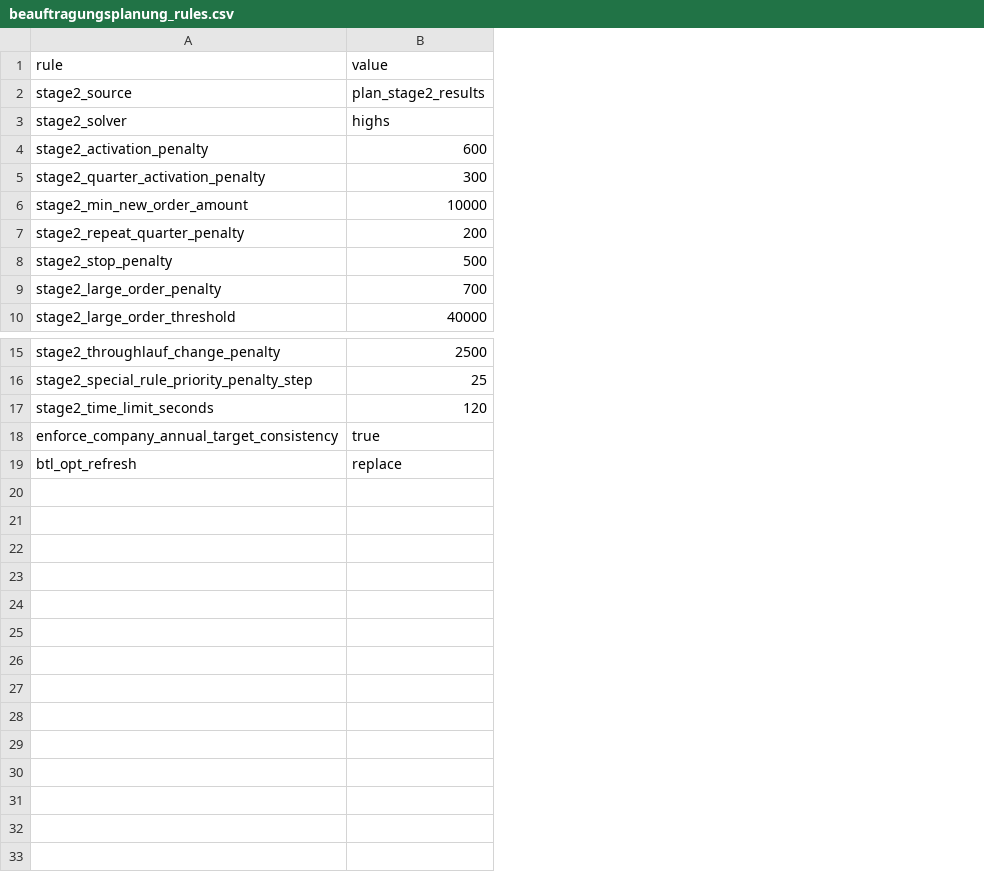
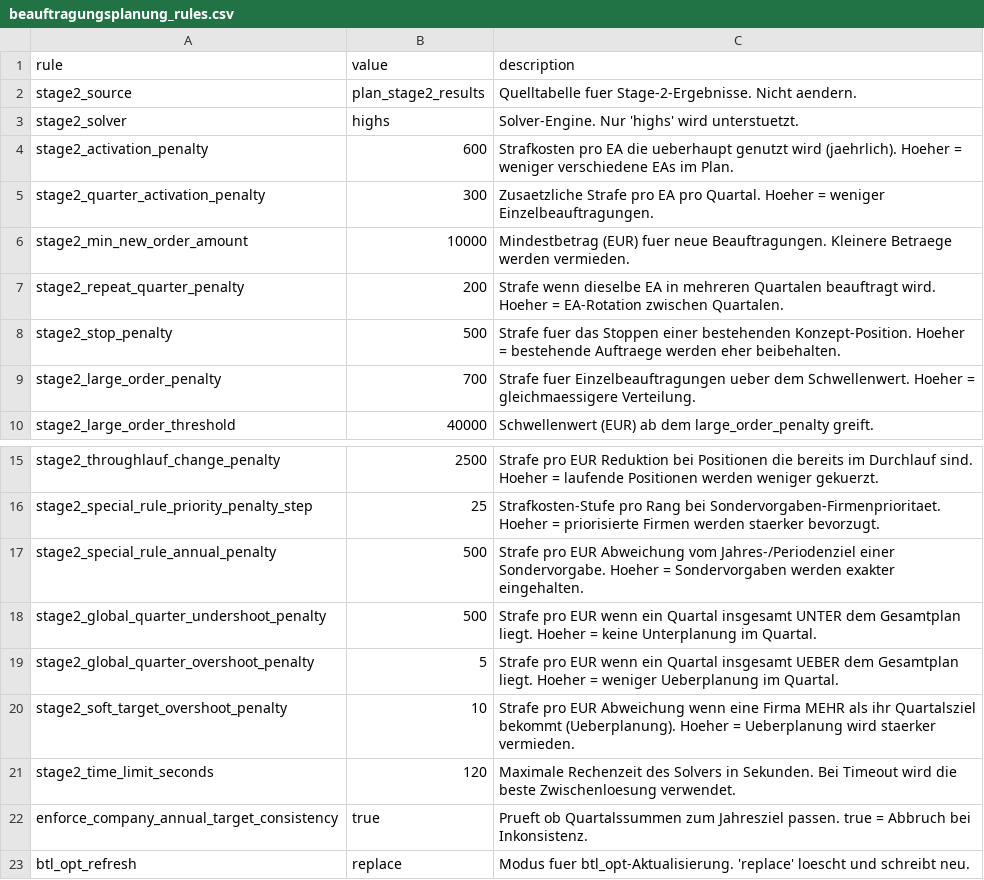
Before and after one commit to tobiascm/vobes-agent-vscode, a CSV file: userdata/budget/planning/beauftragungsplanung_rules.csv, drawn as a sheet; only a part is shown, gaps mark what is left out; the diff names each change by its address in the sheet, - before the commit and + after, or states it on an @@ line.

Commit message:
fix(planning): resolve 9 review findings in Beauftragungsplanung
- fix penalty name semantics (overshoot/undershoot swap)
- unify triple defaults (dataclass, load_solver_config, CSV)
- make 4 SolverConfig fields CSV-configurable with descriptions
- remove dead code: small_amount_penalty on frozen vars
- set can_stop=0 for bestellt status (committed orders)
- filter storniert/abgelehnt from btl_opt passthrough
- fix step truncation: sum-then-truncate instead of per-row
- add 4 tests: can_stop, passthrough, truncation, CSV config
- remove dead exact_rule_tolerance field and update SKILL.md

```diff
--- a/userdata/budget/planning/beauftragungsplanung_rules.csv
+++ b/userdata/budget/planning/beauftragungsplanung_rules.csv
+column C (description), rows 2-10: Quelltabelle fuer Stage-2-Ergebnisse. Nicht aendern. | Solver-Engine. Nur 'highs' wird unterstuetzt. | Strafkosten pro EA die ueberhaupt genutzt wird (jaehrlich). Hoeher = weniger verschiedene EAs im Plan. | Zusaetzliche Strafe pro EA pro Quartal. Hoeher = weniger Einzelbeauftragungen. | Mindestbetrag (EUR) fuer neue Beauftragungen. Kleinere Betraege werden vermieden. | Strafe wenn dieselbe EA in mehreren Quartalen beauftragt wird. Hoeher = EA-Rotation zwischen Quartalen. | Strafe fuer das Stoppen einer bestehenden Konzept-Position. Hoeher = bestehende Auftraege werden eher beibehalten. | Strafe fuer Einzelbeauftragungen ueber dem Schwellenwert. Hoeher = gleichmaessigere Verteilung. | Schwellenwert (EUR) ab dem large_order_penalty greift.; rows 15-16: Strafe pro EUR Reduktion bei Positionen die bereits im Durchlauf sind. Hoeher = laufende Positionen werden weniger gekuerzt. | Strafkosten-Stufe pro Rang bei Sondervorgaben-Firmenprioritaet. Hoeher = priorisierte Firmen werden staerker bevorzugt.; rows 21-23: Maximale Rechenzeit des Solvers in Sekunden. Bei Timeout wird die beste Zwischenloesung verwendet. | Prueft ob Quartalssummen zum Jahresziel passen. true = Abbruch bei Inkonsistenz. | Modus fuer btl_opt-Aktualisierung. 'replace' loescht und schreibt neu.
+row 17: stage2_special_rule_annual_penalty | 500 | Strafe pro EUR Abweichung vom Jahres-/Periodenziel einer Sondervorgabe. Hoeher = Sondervorgaben werden exakter eingehalten.
+row 18: stage2_global_quarter_undershoot_penalty | 500 | Strafe pro EUR wenn ein Quartal insgesamt UNTER dem Gesamtplan liegt. Hoeher = keine Unterplanung im Quartal.
+row 19: stage2_global_quarter_overshoot_penalty | 5 | Strafe pro EUR wenn ein Quartal insgesamt UEBER dem Gesamtplan liegt. Hoeher = weniger Ueberplanung im Quartal.
+row 20: stage2_soft_target_overshoot_penalty | 10 | Strafe pro EUR Abweichung wenn eine Firma MEHR als ihr Quartalsziel bekommt (Ueberplanung). Hoeher = Ueberplanung wird staerker vermieden.
```
Also changed, not shown: 5 other files.
